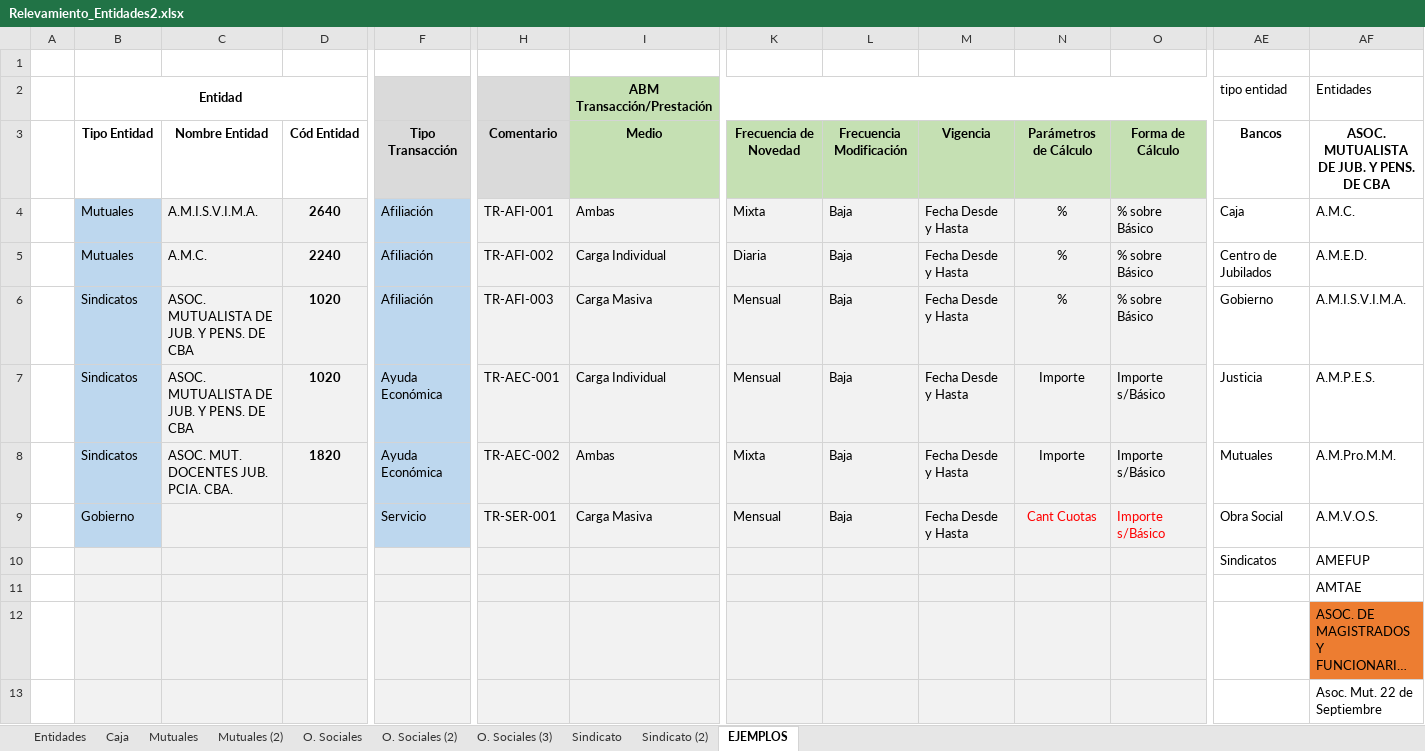
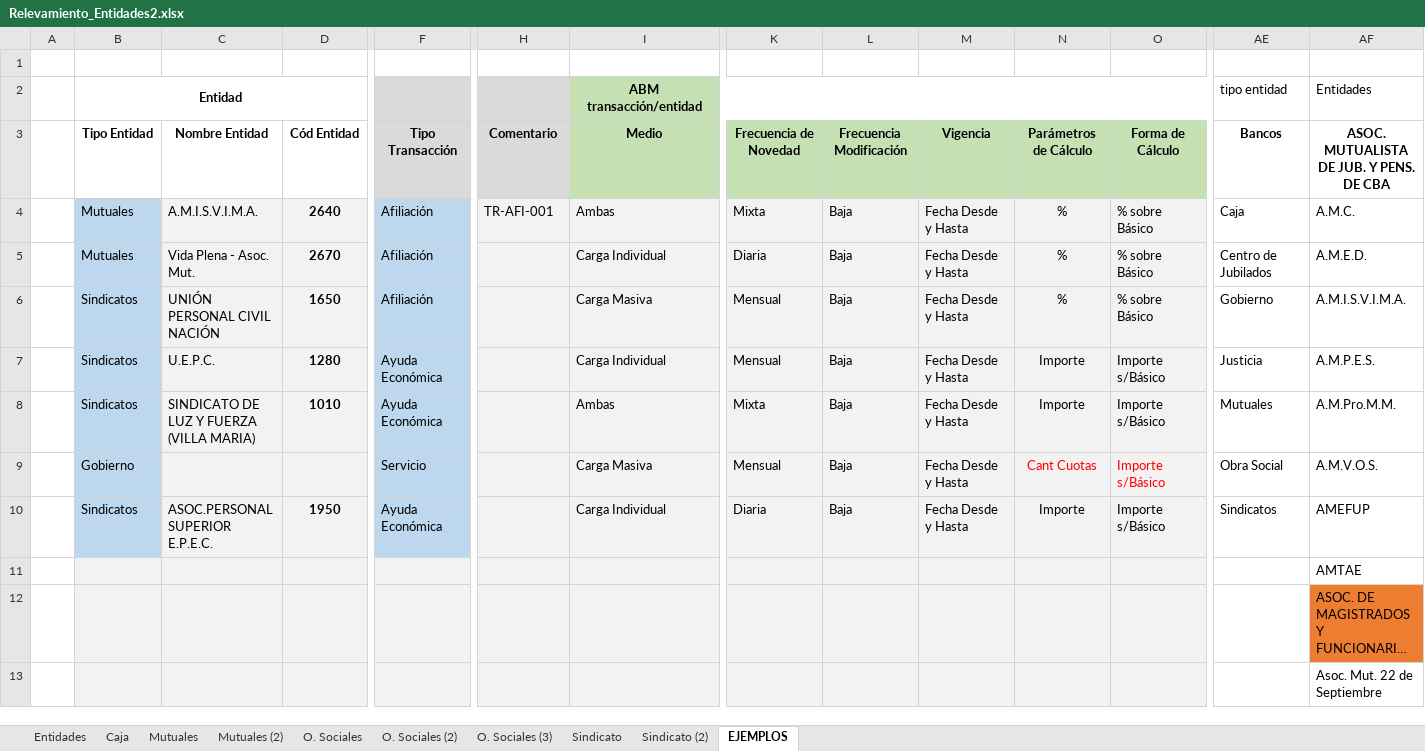
Before and after one commit to teretorres2/caja, an Excel workbook: 6- Ingenieria de producto/6.1 - Análisis/04- Archivos de Trabajo/Relevamiento_Entidades2.xlsx, sheet EJEMPLOS, drawn as a sheet; only a part is shown, gaps mark what is left out; long unchanged cells end in …; values as stored, in another font and other column widths than the file's, no borders; removed rows and columns are numbered as before the commit, all else as after; rows hold the shown columns only; the diff names each change by its address in the sheet, - before the commit and + after, or states it on an @@ line.

Commit message:
act relev2

```diff
--- a/6- Ingenieria de producto/6.1 - Análisis/04- Archivos de Trabajo/Relevamiento_Entidades2.xlsx (sheet EJEMPLOS)
+++ b/6- Ingenieria de producto/6.1 - Análisis/04- Archivos de Trabajo/Relevamiento_Entidades2.xlsx (sheet EJEMPLOS)
-I2: ABM Transacción/Prestación
+I2: ABM transacción/entidad
-C5: A.M.C.
+C5: Vida Plena - Asoc. Mut.
-D5: 2240
+D5: 2670
-H5: TR-AFI-002
+H5: (empty)
-C6: ASOC. MUTUALISTA DE JUB. Y PENS. DE CBA
+C6: UNIÓN PERSONAL CIVIL NACIÓN
-D6: 1020
+D6: 1650
-H6: TR-AFI-003
+H6: (empty)
-C7: ASOC. MUTUALISTA DE JUB. Y PENS. DE CBA
+C7: U.E.P.C.
-D7: 1020
+D7: 1280
-H7: TR-AEC-001
+H7: (empty)
-C8: ASOC. MUT. DOCENTES JUB. PCIA. CBA.
+C8: SINDICATO DE LUZ Y FUERZA (VILLA MARIA)
-D8: 1820
+D8: 1010
-H8: TR-AEC-002
+H8: (empty)
-H9: TR-SER-001
+H9: (empty)
-row 10:  |  |  |  |  |  |  |  |  |  |  |  | Sindicatos | AMEFUP
+row 10:  | Sindicatos | ASOC.PERSONAL SUPERIOR E.P.E.C. | 1950 | Ayuda Económica |  | Carga Individual | Diaria | Baja | Fecha Desde y Hasta | Importe | Importe s/Básico | Sindicatos | AMEFUP
```
